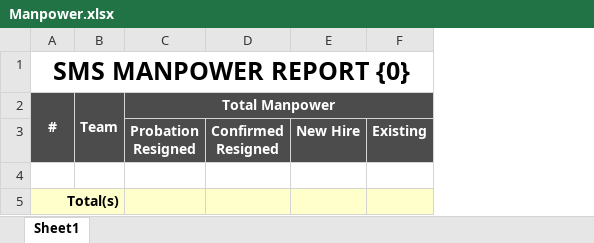
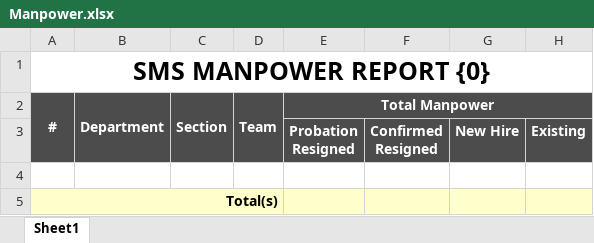
Before and after one commit to starixvn/hrm_sms-hrm, an Excel workbook: Fanex.NexHR.Site/ExcelTemplates/Manpower.xlsx, sheet Sheet1, drawn as a sheet; only a part is shown; values as stored, in another font and other column widths than the file's, no borders; the diff names each change by its address in the sheet, - before the commit and + after, or states it on an @@ line.

Commit message:
Adding Dept, Section, sort, report in Manpower

```diff
--- a/Fanex.NexHR.Site/ExcelTemplates/Manpower.xlsx (sheet Sheet1)
+++ b/Fanex.NexHR.Site/ExcelTemplates/Manpower.xlsx (sheet Sheet1)
+column B (Department), empty
+column C (Section), empty
```
Also changed, not shown: 6 other files.
